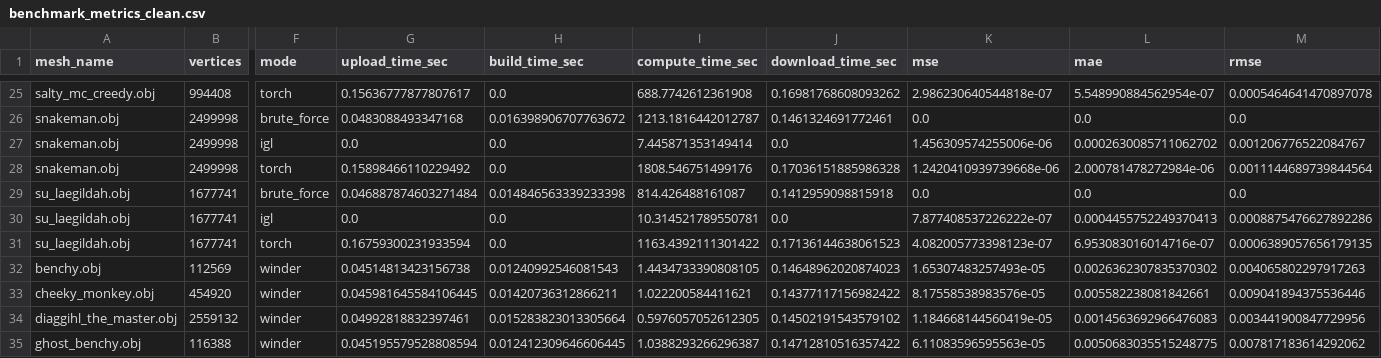
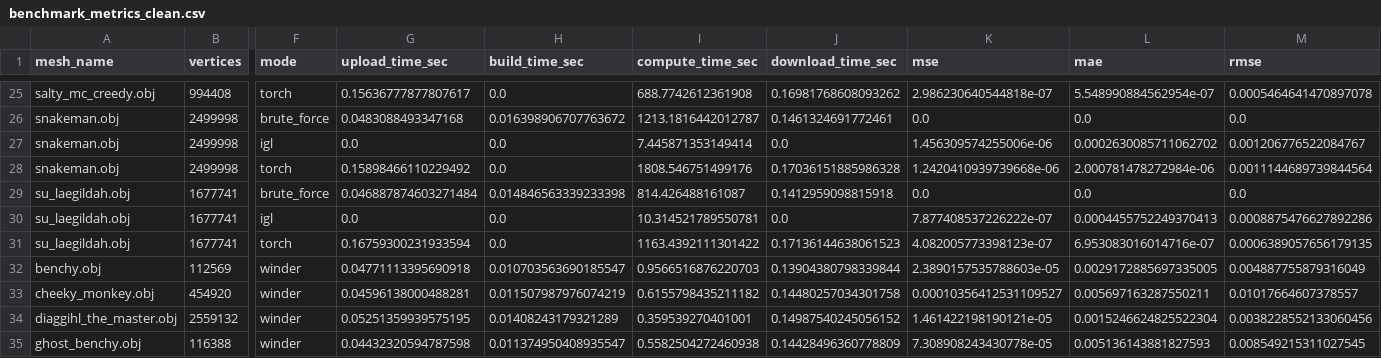
Before and after one commit to keyraphi/winder, a CSV file: comparisons/mesh/6000/benchmark_metrics_clean.csv, drawn as a sheet; only a part is shown, gaps mark what is left out; the diff covers the shown part only; the diff names each change by its address in the sheet, - before the commit and + after, or states it on an @@ line.

```diff
--- a/comparisons/mesh/6000/benchmark_metrics_clean.csv
+++ b/comparisons/mesh/6000/benchmark_metrics_clean.csv
-G32 (upload_time_sec): 0.04514813423156738
+G32 (upload_time_sec): 0.04771113395690918
-H32 (build_time_sec): 0.01240992546081543
+H32 (build_time_sec): 0.010703563690185547
-I32 (compute_time_sec): 1.4434733390808105
+I32 (compute_time_sec): 0.9566516876220703
-J32 (download_time_sec): 0.14648962020874023
+J32 (download_time_sec): 0.13904380798339844
-K32 (mse): 1.65307483257493e-05
+K32 (mse): 2.3890157535788603e-05
-L32 (mae): 0.0026362307835370302
+L32 (mae): 0.0029172885697335005
-M32 (rmse): 0.004065802297917263
+M32 (rmse): 0.004887755879316049
-G33 (upload_time_sec): 0.045981645584106445
+G33 (upload_time_sec): 0.04596138000488281
-H33 (build_time_sec): 0.01420736312866211
+H33 (build_time_sec): 0.011507987976074219
-I33 (compute_time_sec): 1.022200584411621
+I33 (compute_time_sec): 0.6155798435211182
-J33 (download_time_sec): 0.14377117156982422
+J33 (download_time_sec): 0.14480257034301758
-K33 (mse): 8.17558538983576e-05
+K33 (mse): 0.00010356412531109527
-L33 (mae): 0.005582238081842661
+L33 (mae): 0.005697163287550211
-M33 (rmse): 0.009041894375536446
+M33 (rmse): 0.01017664607378557
-G34 (upload_time_sec): 0.04992818832397461
+G34 (upload_time_sec): 0.05251359939575195
-H34 (build_time_sec): 0.015283823013305664
+H34 (build_time_sec): 0.01408243179321289
-I34 (compute_time_sec): 0.5976057052612305
+I34 (compute_time_sec): 0.359539270401001
-J34 (download_time_sec): 0.14502191543579102
+J34 (download_time_sec): 0.14987540245056152
-K34 (mse): 1.184668144560419e-05
+K34 (mse): 1.461422198190121e-05
-L34 (mae): 0.0014563692966476083
+L34 (mae): 0.0015246624825522304
-M34 (rmse): 0.003441900847729956
+M34 (rmse): 0.0038228552133060456
-G35 (upload_time_sec): 0.045195579528808594
+G35 (upload_time_sec): 0.04432320594787598
-H35 (build_time_sec): 0.012412309646606445
+H35 (build_time_sec): 0.011374950408935547
-I35 (compute_time_sec): 1.0388293266296387
+I35 (compute_time_sec): 0.5582504272460938
-J35 (download_time_sec): 0.14712810516357422
+J35 (download_time_sec): 0.14428496360778809
-K35 (mse): 6.11083596595563e-05
+K35 (mse): 7.308908243430778e-05
-L35 (mae): 0.0050683035515248775
+L35 (mae): 0.005136143881827593
-M35 (rmse): 0.007817183614292062
+M35 (rmse): 0.008549215311027545
```
Also changed, not shown: 42 edited cells elsewhere in this file, comparisons/points/6000/benchmark_metrics_clean.csv, 20 other files.
